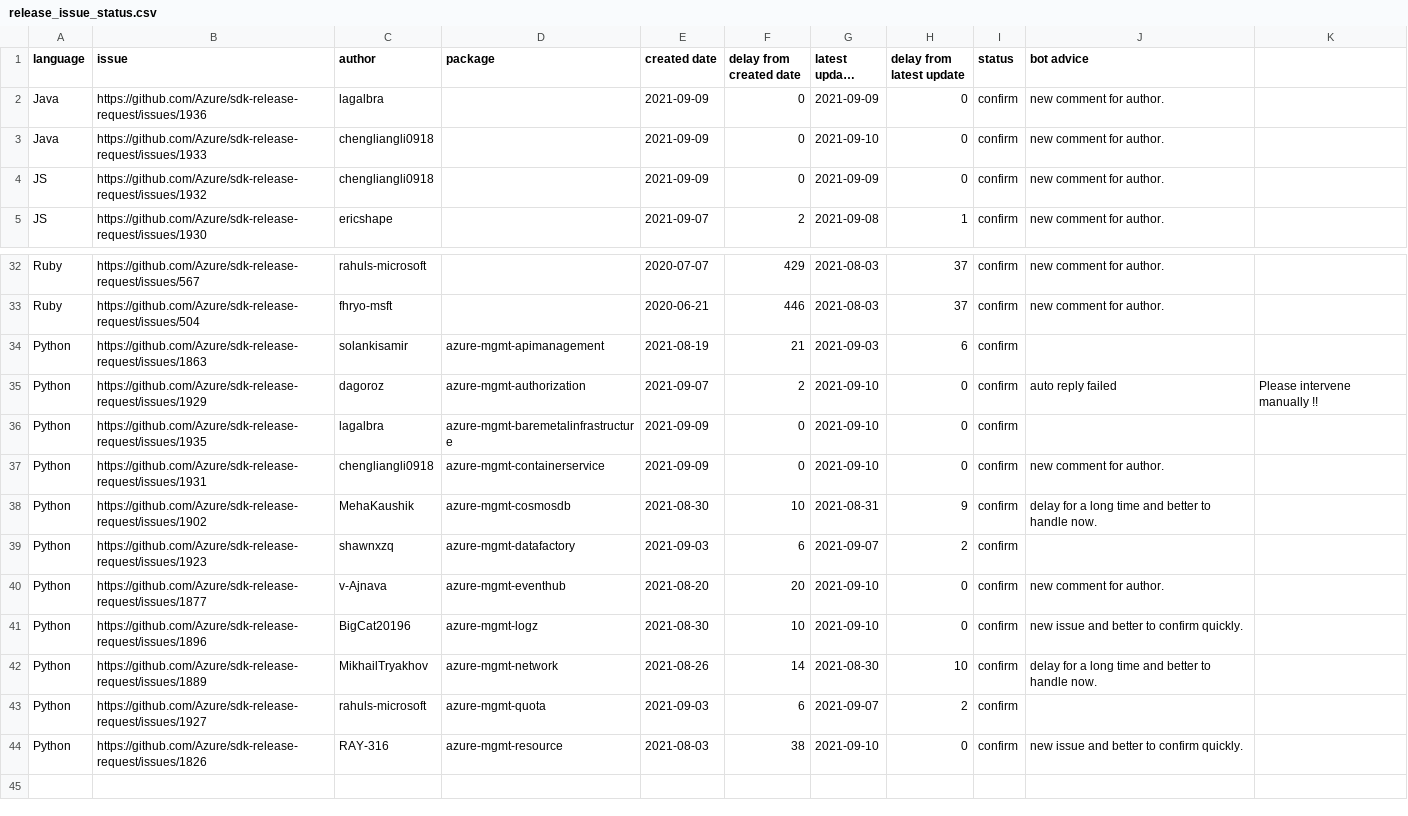
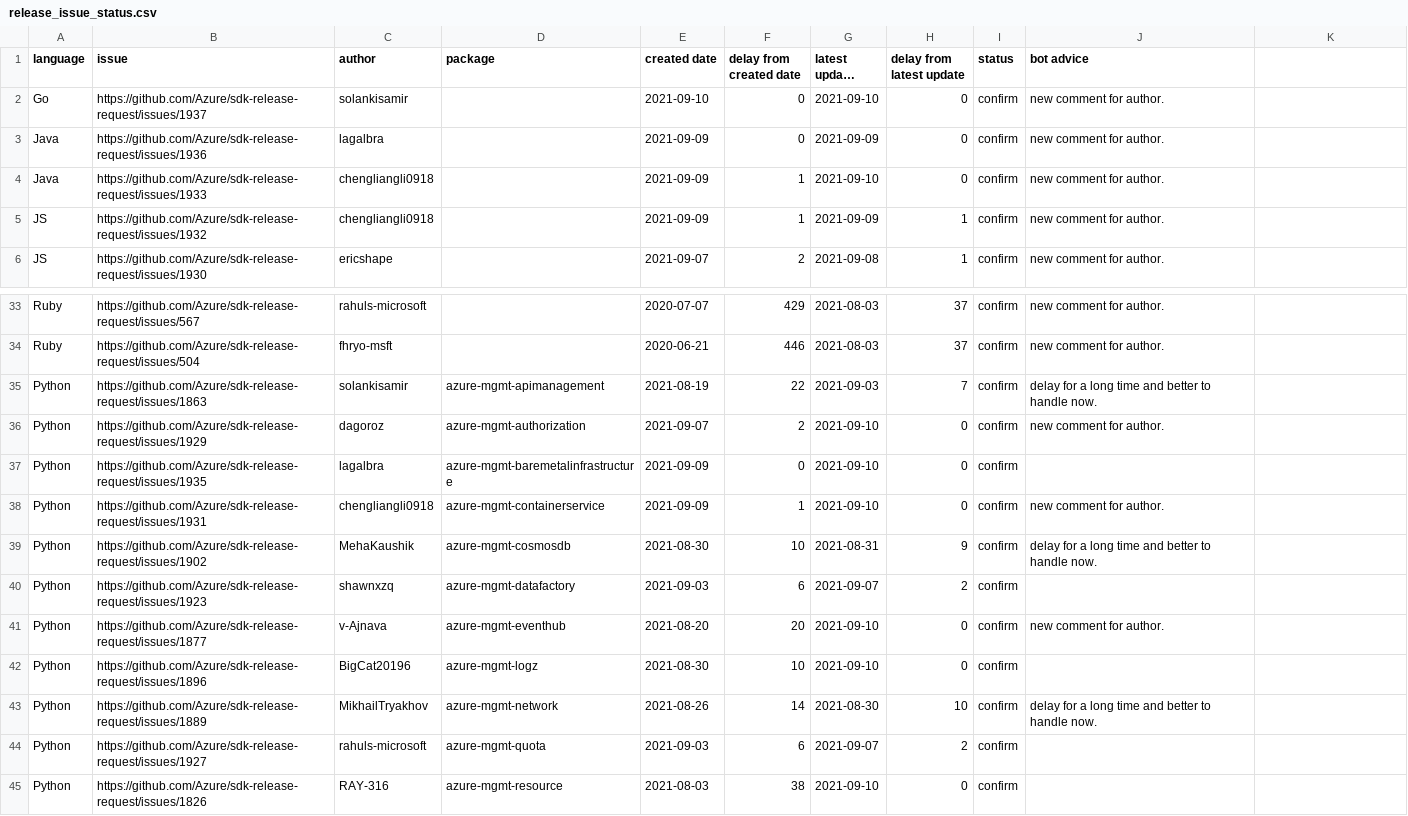
Before and after one commit to msyyc/file-storage, a CSV file: release_issue_status.csv, drawn as a sheet; only a part is shown, gaps mark what is left out; long unchanged cells end in …; addresses are those after the commit; the diff names each change by its address in the sheet, - before the commit and + after, or states it on an @@ line.

Commit message:
update excel

```diff
--- a/release_issue_status.csv
+++ b/release_issue_status.csv
+row 2: Go | https://github.com/Azure/sdk-release-request/issues/1937 | solankisamir |  | 2021-09-10 | 0 | 2021-09-10 | 0 | confirm | new comment for author.
-F4:F5 (delay from created date): 0
+F4:F5 (delay from created date): 1
-H5 (delay from latest update): 0
+H5 (delay from latest update): 1
-F35 (delay from created date): 21
+F35 (delay from created date): 22
-H35 (delay from latest update): 6
+H35 (delay from latest update): 7
-J35 (bot advice): (empty)
+J35 (bot advice): delay for a long time and better to handle now.
-J36 (bot advice): auto reply failed
+J36 (bot advice): new comment for author.
-K36: Please intervene manually !!
+K36: (empty)
-F38 (delay from created date): 0
+F38 (delay from created date): 1
-J42 (bot advice): new issue and better to confirm quickly.
+J42 (bot advice): (empty)
-J45 (bot advice): new issue and better to confirm quickly.
+J45 (bot advice): (empty)
```
Also changed, not shown: 1 other file.
